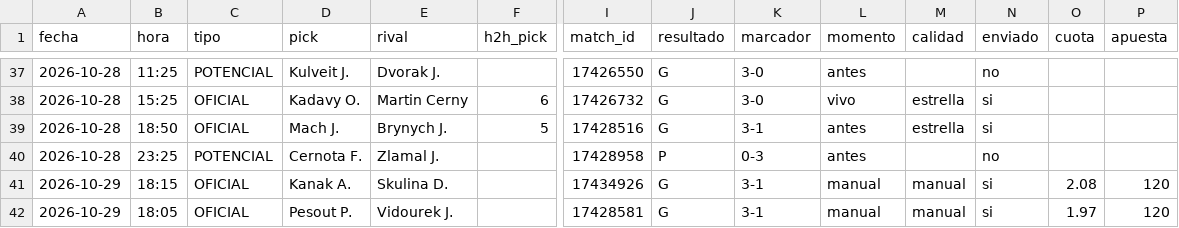
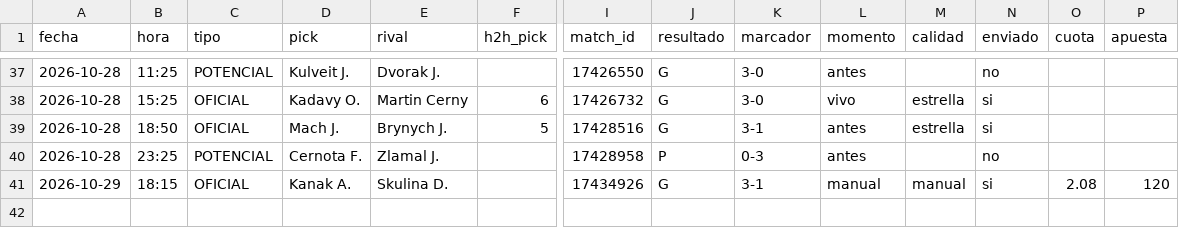
Before and after one commit to manuvaldespartera3-netizen/tt-avisador, a CSV file: picks.csv, drawn as a sheet; only a part is shown, gaps mark what is left out; rows hold the shown columns only; the diff names each change by its address in the sheet, - before the commit and + after, or states it on an @@ line.

Commit message:
Historial de picks

```diff
--- a/picks.csv
+++ b/picks.csv
-row 42: 2026-10-29 | 18:05 | OFICIAL | Pesout P. | Vidourek J. |  | 17428581 | G | 3-1 | manual | manual | si | 1.97 | 120
```
